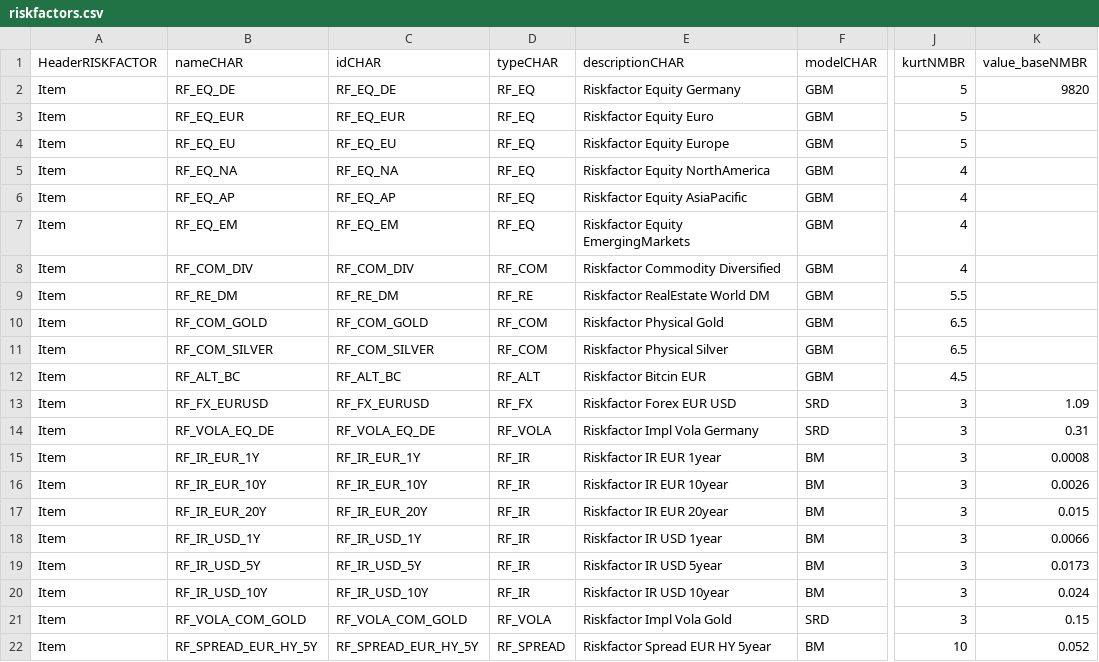
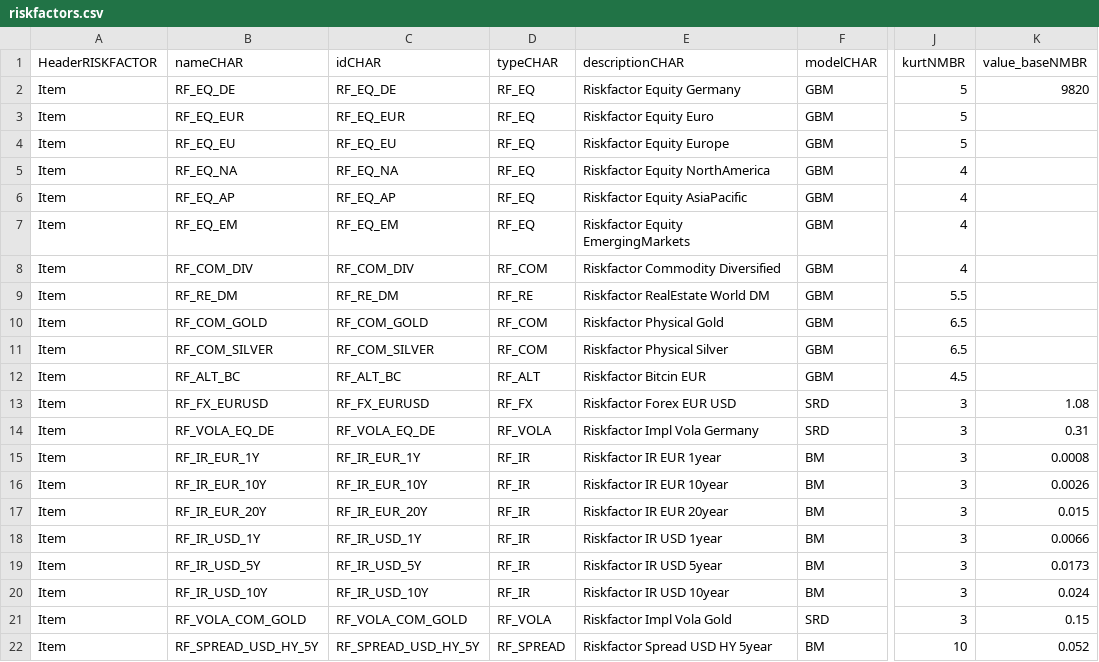
Before and after one commit to octarisk/octarisk, a CSV file: working_folder/input/riskfactors.csv, drawn as a sheet; only a part is shown, gaps mark what is left out; the diff names each change by its address in the sheet, - before the commit and + after, or states it on an @@ line.

```diff
--- a/working_folder/input/riskfactors.csv
+++ b/working_folder/input/riskfactors.csv
-K13 (value_baseNMBR): 1.09
+K13 (value_baseNMBR): 1.08
-B22 (nameCHAR): RF_SPREAD_EUR_HY_5Y
+B22 (nameCHAR): RF_SPREAD_USD_HY_5Y
-C22 (idCHAR): RF_SPREAD_EUR_HY_5Y
+C22 (idCHAR): RF_SPREAD_USD_HY_5Y
-E22 (descriptionCHAR): Riskfactor Spread EUR HY 5year
+E22 (descriptionCHAR): Riskfactor Spread USD HY 5year
```
Also changed, not shown: working_folder/input/positions.csv, 3 other files.
